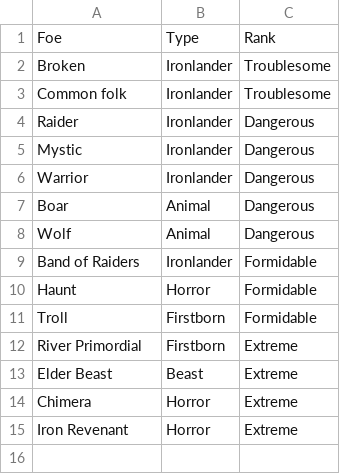
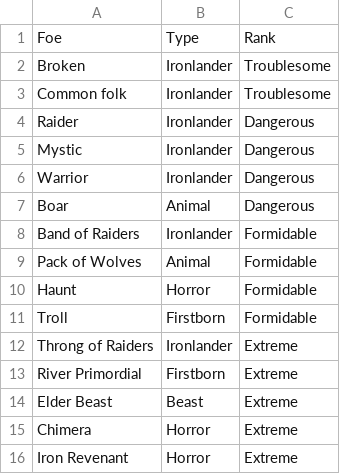
Before and after one commit to JasonThomasData/ironsworn_oracles, a CSV file: encounter_tables/foes/havens_foes.csv, drawn as a sheet.

```diff
--- a/encounter_tables/foes/havens_foes.csv
+++ b/encounter_tables/foes/havens_foes.csv
@@ -7,6 +7,7 @@ Warrior,Ironlander,Dangerous
 Boar,Animal,Dangerous
-Wolf,Animal,Dangerous
 Band of Raiders,Ironlander,Formidable
+Pack of Wolves,Animal,Formidable
 Haunt,Horror,Formidable
 Troll,Firstborn,Formidable
+Throng of Raiders,Ironlander,Extreme
 River Primordial,Firstborn,Extreme
```
Also changed, not shown: encounter_tables/oracles/barrier_islands_oracle.csv, encounter_tables/oracles/deep_wilds_oracle.csv, 16 other files.
